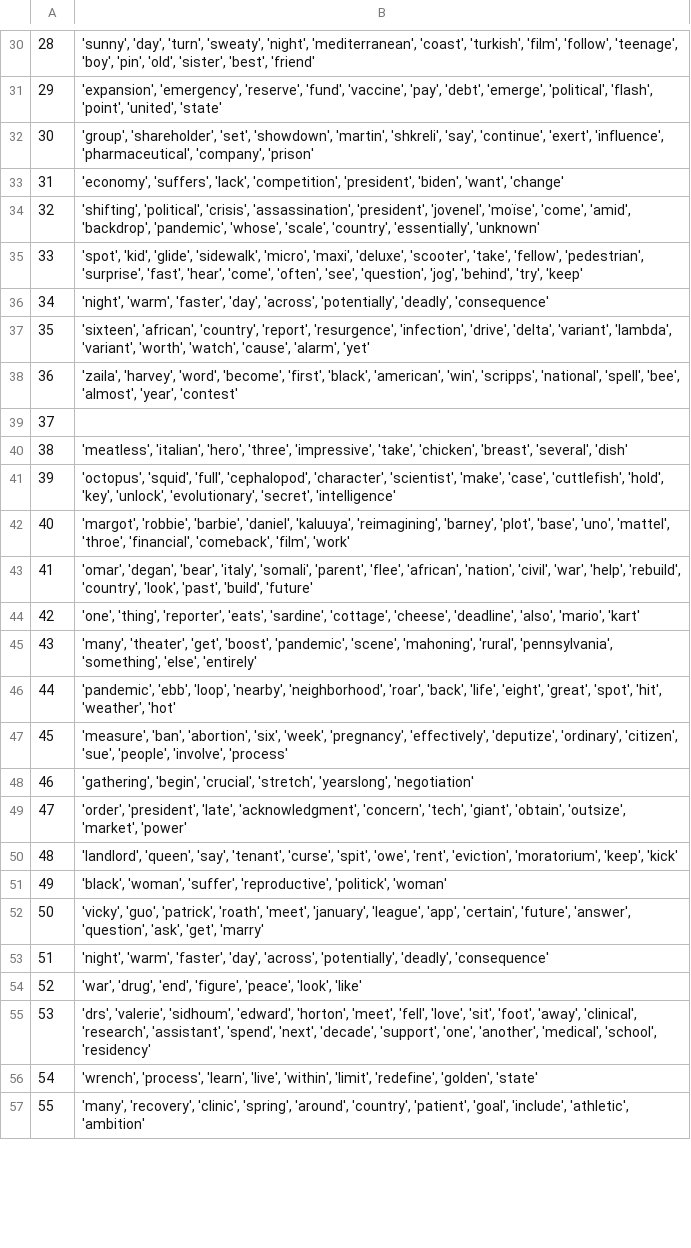
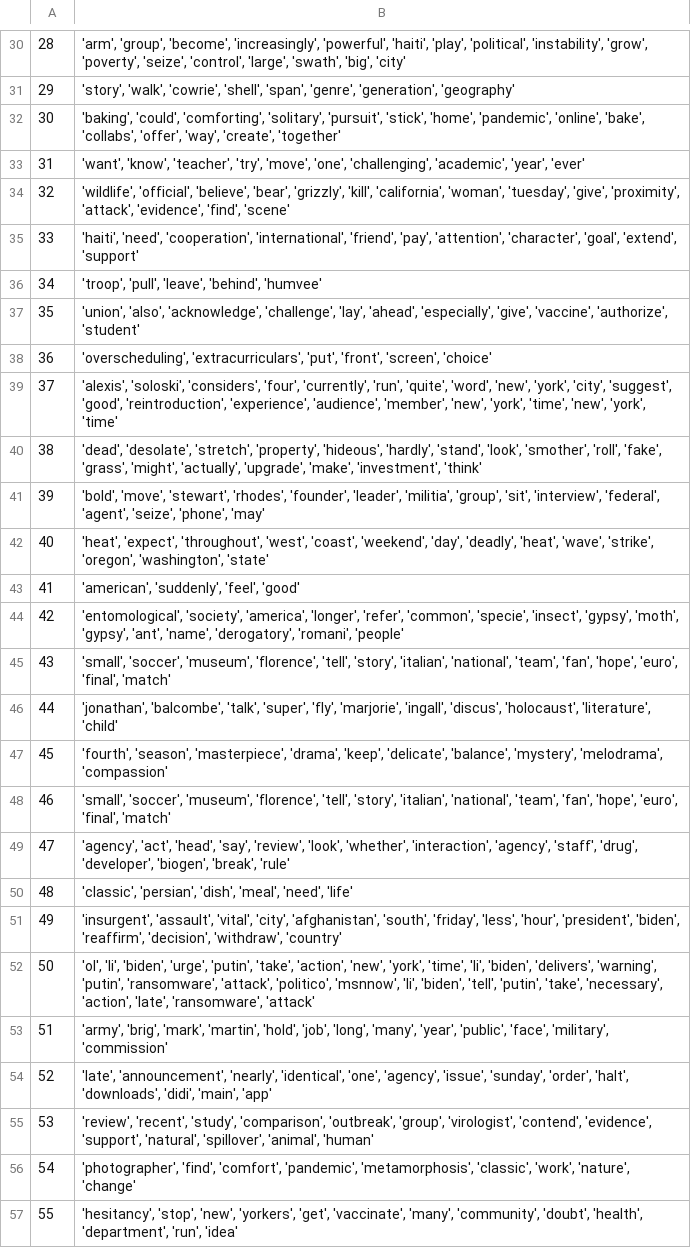
Before and after one commit to FWisniewski44/data-scraping-2021, a CSV file: nytimes_words.csv, drawn as a sheet; only a part is shown, gaps mark what is left out; the diff covers the shown part only; the diff names each change by its address in the sheet, - before the commit and + after, or states it on an @@ line.

```diff
--- a/nytimes_words.csv
+++ b/nytimes_words.csv
-B30: 'sunny', 'day', 'turn', 'sweaty', 'night', 'mediterranean', 'coast', 'turkish', 'film', 'follow', 'teenage', 'boy', 'pin', 'old', 'sister', 'best', 'friend'
+B30: 'arm', 'group', 'become', 'increasingly', 'powerful', 'haiti', 'play', 'political', 'instability', 'grow', 'poverty', 'seize', 'control', 'large', 'swath', 'big', 'city'
-B31: 'expansion', 'emergency', 'reserve', 'fund', 'vaccine', 'pay', 'debt', 'emerge', 'political', 'flash', 'point', 'united', 'state'
+B31: 'story', 'walk', 'cowrie', 'shell', 'span', 'genre', 'generation', 'geography'
-B32: 'group', 'shareholder', 'set', 'showdown', 'martin', 'shkreli', 'say', 'continue', 'exert', 'influence', 'pharmaceutical', 'company', 'prison'
+B32: 'baking', 'could', 'comforting', 'solitary', 'pursuit', 'stick', 'home', 'pandemic', 'online', 'bake', 'collabs', 'offer', 'way', 'create', 'together'
-B33: 'economy', 'suffers', 'lack', 'competition', 'president', 'biden', 'want', 'change'
+B33: 'want', 'know', 'teacher', 'try', 'move', 'one', 'challenging', 'academic', 'year', 'ever'
-B34: 'shifting', 'political', 'crisis', 'assassination', 'president', 'jovenel', 'moïse', 'come', 'amid', 'backdrop', 'pandemic', 'whose', 'scale', 'country', 'essentially', 'unknown'
+B34: 'wildlife', 'official', 'believe', 'bear', 'grizzly', 'kill', 'california', 'woman', 'tuesday', 'give', 'proximity', 'attack', 'evidence', 'find', 'scene'
-B35: 'spot', 'kid', 'glide', 'sidewalk', 'micro', 'maxi', 'deluxe', 'scooter', 'take', 'fellow', 'pedestrian', 'surprise', 'fast', 'hear', 'come', 'often', 'see', 'question', 'jog', 'behind', 'try', 'keep'
+B35: 'haiti', 'need', 'cooperation', 'international', 'friend', 'pay', 'attention', 'character', 'goal', 'extend', 'support'
-B36: 'night', 'warm', 'faster', 'day', 'across', 'potentially', 'deadly', 'consequence'
+B36: 'troop', 'pull', 'leave', 'behind', 'humvee'
-B37: 'sixteen', 'african', 'country', 'report', 'resurgence', 'infection', 'drive', 'delta', 'variant', 'lambda', 'variant', 'worth', 'watch', 'cause', 'alarm', 'yet'
+B37: 'union', 'also', 'acknowledge', 'challenge', 'lay', 'ahead', 'especially', 'give', 'vaccine', 'authorize', 'student'
-B38: 'zaila', 'harvey', 'word', 'become', 'first', 'black', 'american', 'win', 'scripps', 'national', 'spell', 'bee', 'almost', 'year', 'contest'
+B38: 'overscheduling', 'extracurriculars', 'put', 'front', 'screen', 'choice'
-B39: (empty)
+B39: 'alexis', 'soloski', 'considers', 'four', 'currently', 'run', 'quite', 'word', 'new', 'york', 'city', 'suggest', 'good', 'reintroduction', 'experience', 'audience', 'member', 'new', 'york', 'time', 'new', 'york', 'time'
-B40: 'meatless', 'italian', 'hero', 'three', 'impressive', 'take', 'chicken', 'breast', 'several', 'dish'
+B40: 'dead', 'desolate', 'stretch', 'property', 'hideous', 'hardly', 'stand', 'look', 'smother', 'roll', 'fake', 'grass', 'might', 'actually', 'upgrade', 'make', 'investment', 'think'
-B41: 'octopus', 'squid', 'full', 'cephalopod', 'character', 'scientist', 'make', 'case', 'cuttlefish', 'hold', 'key', 'unlock', 'evolutionary', 'secret', 'intelligence'
+B41: 'bold', 'move', 'stewart', 'rhodes', 'founder', 'leader', 'militia', 'group', 'sit', 'interview', 'federal', 'agent', 'seize', 'phone', 'may'
-B42: 'margot', 'robbie', 'barbie', 'daniel', 'kaluuya', 'reimagining', 'barney', 'plot', 'base', 'uno', 'mattel', 'throe', 'financial', 'comeback', 'film', 'work'
+B42: 'heat', 'expect', 'throughout', 'west', 'coast', 'weekend', 'day', 'deadly', 'heat', 'wave', 'strike', 'oregon', 'washington', 'state'
-B43: 'omar', 'degan', 'bear', 'italy', 'somali', 'parent', 'flee', 'african', 'nation', 'civil', 'war', 'help', 'rebuild', 'country', 'look', 'past', 'build', 'future'
+B43: 'american', 'suddenly', 'feel', 'good'
-B44: 'one', 'thing', 'reporter', 'eats', 'sardine', 'cottage', 'cheese', 'deadline', 'also', 'mario', 'kart'
+B44: 'entomological', 'society', 'america', 'longer', 'refer', 'common', 'specie', 'insect', 'gypsy', 'moth', 'gypsy', 'ant', 'name', 'derogatory', 'romani', 'people'
-B45: 'many', 'theater', 'get', 'boost', 'pandemic', 'scene', 'mahoning', 'rural', 'pennsylvania', 'something', 'else', 'entirely'
+B45: 'small', 'soccer', 'museum', 'florence', 'tell', 'story', 'italian', 'national', 'team', 'fan', 'hope', 'euro', 'final', 'match'
-B46: 'pandemic', 'ebb', 'loop', 'nearby', 'neighborhood', 'roar', 'back', 'life', 'eight', 'great', 'spot', 'hit', 'weather', 'hot'
+B46: 'jonathan', 'balcombe', 'talk', 'super', 'fly', 'marjorie', 'ingall', 'discus', 'holocaust', 'literature', 'child'
-B47: 'measure', 'ban', 'abortion', 'six', 'week', 'pregnancy', 'effectively', 'deputize', 'ordinary', 'citizen', 'sue', 'people', 'involve', 'process'
+B47: 'fourth', 'season', 'masterpiece', 'drama', 'keep', 'delicate', 'balance', 'mystery', 'melodrama', 'compassion'
-B48: 'gathering', 'begin', 'crucial', 'stretch', 'yearslong', 'negotiation'
+B48: 'small', 'soccer', 'museum', 'florence', 'tell', 'story', 'italian', 'national', 'team', 'fan', 'hope', 'euro', 'final', 'match'
-B49: 'order', 'president', 'late', 'acknowledgment', 'concern', 'tech', 'giant', 'obtain', 'outsize', 'market', 'power'
+B49: 'agency', 'act', 'head', 'say', 'review', 'look', 'whether', 'interaction', 'agency', 'staff', 'drug', 'developer', 'biogen', 'break', 'rule'
-B50: 'landlord', 'queen', 'say', 'tenant', 'curse', 'spit', 'owe', 'rent', 'eviction', 'moratorium', 'keep', 'kick'
+B50: 'classic', 'persian', 'dish', 'meal', 'need', 'life'
-B51: 'black', 'woman', 'suffer', 'reproductive', 'politick', 'woman'
+B51: 'insurgent', 'assault', 'vital', 'city', 'afghanistan', 'south', 'friday', 'less', 'hour', 'president', 'biden', 'reaffirm', 'decision', 'withdraw', 'country'
-B52: 'vicky', 'guo', 'patrick', 'roath', 'meet', 'january', 'league', 'app', 'certain', 'future', 'answer', 'question', 'ask', 'get', 'marry'
+B52: 'ol', 'li', 'biden', 'urge', 'putin', 'take', 'action', 'new', 'york', 'time', 'li', 'biden', 'delivers', 'warning', 'putin', 'ransomware', 'attack', 'politico', 'msnnow', 'li', 'biden', 'tell', 'putin', 'take', 'necessary', 'action', 'late', 'ransomware', 'attack'
-B53: 'night', 'warm', 'faster', 'day', 'across', 'potentially', 'deadly', 'consequence'
+B53: 'army', 'brig', 'mark', 'martin', 'hold', 'job', 'long', 'many', 'year', 'public', 'face', 'military', 'commission'
-B54: 'war', 'drug', 'end', 'figure', 'peace', 'look', 'like'
+B54: 'late', 'announcement', 'nearly', 'identical', 'one', 'agency', 'issue', 'sunday', 'order', 'halt', 'downloads', 'didi', 'main', 'app'
-B55: 'drs', 'valerie', 'sidhoum', 'edward', 'horton', 'meet', 'fell', 'love', 'sit', 'foot', 'away', 'clinical', 'research', 'assistant', 'spend', 'next', 'decade', 'support', 'one', 'another', 'medical', 'school', 'residency'
+B55: 'review', 'recent', 'study', 'comparison', 'outbreak', 'group', 'virologist', 'contend', 'evidence', 'support', 'natural', 'spillover', 'animal', 'human'
-B56: 'wrench', 'process', 'learn', 'live', 'within', 'limit', 'redefine', 'golden', 'state'
+B56: 'photographer', 'find', 'comfort', 'pandemic', 'metamorphosis', 'classic', 'work', 'nature', 'change'
-B57: 'many', 'recovery', 'clinic', 'spring', 'around', 'country', 'patient', 'goal', 'include', 'athletic', 'ambition'
+B57: 'hesitancy', 'stop', 'new', 'yorkers', 'get', 'vaccinate', 'many', 'community', 'doubt', 'health', 'department', 'run', 'idea'
```
Also changed, not shown: 72 edited cells elsewhere in this file, nytimes_neue_test.csv, 8 other files.
